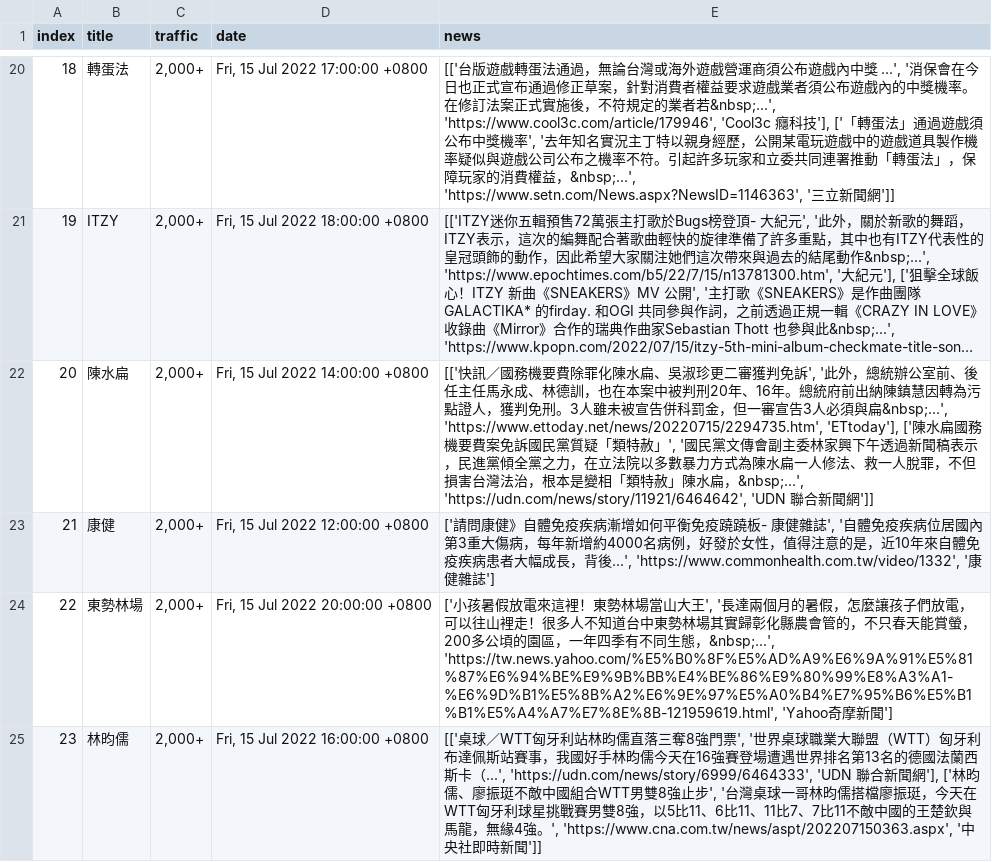
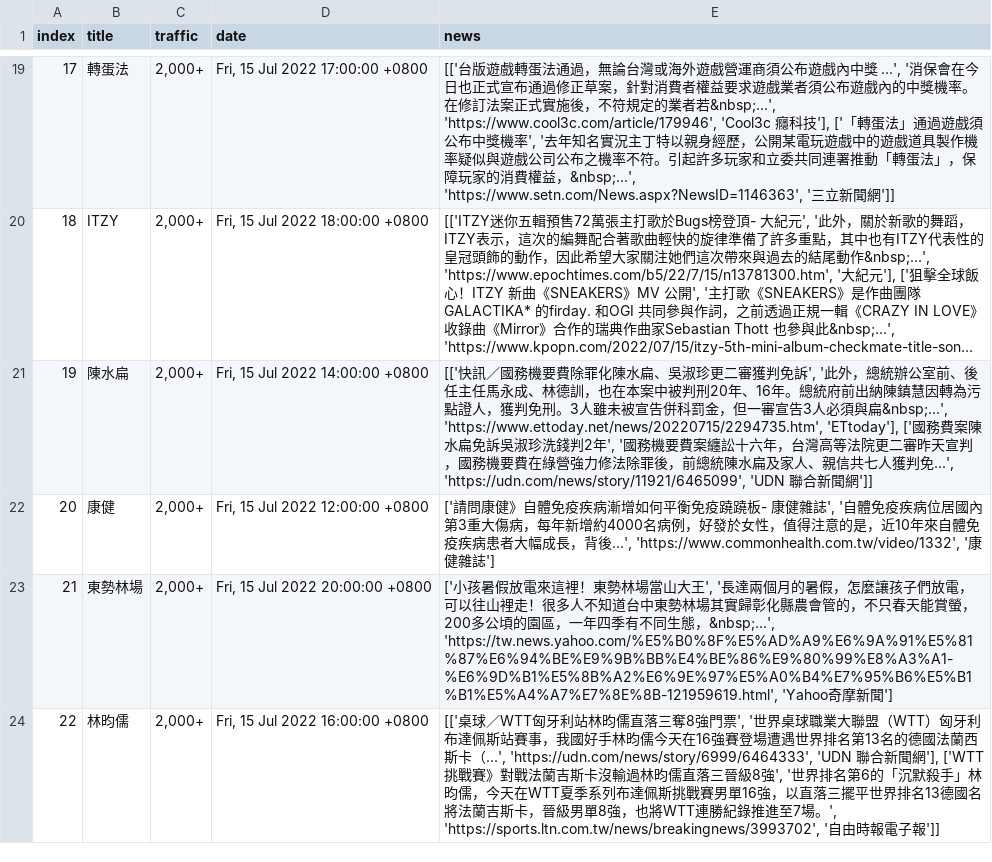
Before and after one commit to rockleona/chitchatter_crawler, a CSV file: output/keywords.csv, drawn as a sheet; only a part is shown, gaps mark what is left out; long unchanged cells end in …; addresses are those after the commit; the diff covers the shown part only; the diff names each change by its address in the sheet, - before the commit and + after, or states it on an @@ line.

```diff
--- a/output/keywords.csv
+++ b/output/keywords.csv
@@ column A (index) renumbered between rows 6 and 26 @@
-E21 (news): …&nbsp;...', 'https://www.ettoday.net/news/20220715/2294735.htm', 'ETtoday'], ['陳水扁國務機要費案免訴國民黨質疑「類特赦」', '國民黨文傳會副主委林家興下午透過新聞稿表示，民進黨傾全黨之力，在立法院以多數暴力方式為陳水扁一人修法、救一人脫罪，不但損害台灣法治，根本是變相「類特赦」陳水扁，&nbsp;...', 'https://udn.com/news/story/11921/6464642', 'UDN 聯合新…
+E21 (news): …&nbsp;...', 'https://www.ettoday.net/news/20220715/2294735.htm', 'ETtoday'], ['國務費案陳水扁免訴吳淑珍洗錢判2年', '國務機要費案纏訟十六年，台灣高等法院更二審昨天宣判，國務機要費在綠營強力修法除罪後，前總統陳水扁及家人、親信共七人獲判免...', 'https://udn.com/news/story/11921/6465099', 'UDN 聯合新…
-E24 (news): …新聞網'], ['林昀儒、廖振珽不敵中國組合WTT男雙8強止步', '台灣桌球一哥林昀儒搭檔廖振珽，今天在WTT匈牙利球星挑戰賽男雙8強，以5比11、6比11、11比7、7比11不敵中國的王楚欽與馬龍，無緣4強。', 'https://www.cna.com.tw/news/aspt/202207150363.aspx', '中央社即時新聞']]
+E24 (news): …新聞網'], ['WTT挑戰賽》對戰法蘭吉斯卡沒輸過林昀儒直落三晉級8強', '世界排名第6的「沉默殺手」林昀儒，今天在WTT夏季系列布達佩斯挑戰賽男單16強，以直落三擺平世界排名13德國名將法蘭吉斯卡，晉級男單8強，也將WTT連勝紀錄推進至7場。', 'https://sports.ltn.com.tw/news/breakingnews/3993702', '自由時報電子報']]
```
Also changed, not shown: 1 added row, 1 removed row, 1 moved row and 1 edited cell elsewhere in this file, 1 other file.
